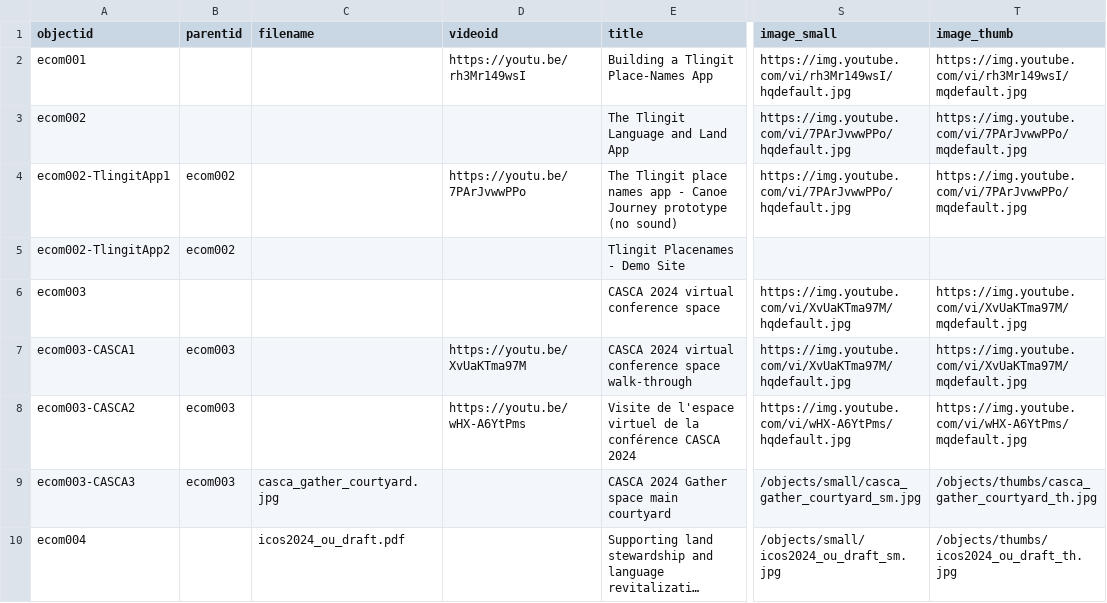
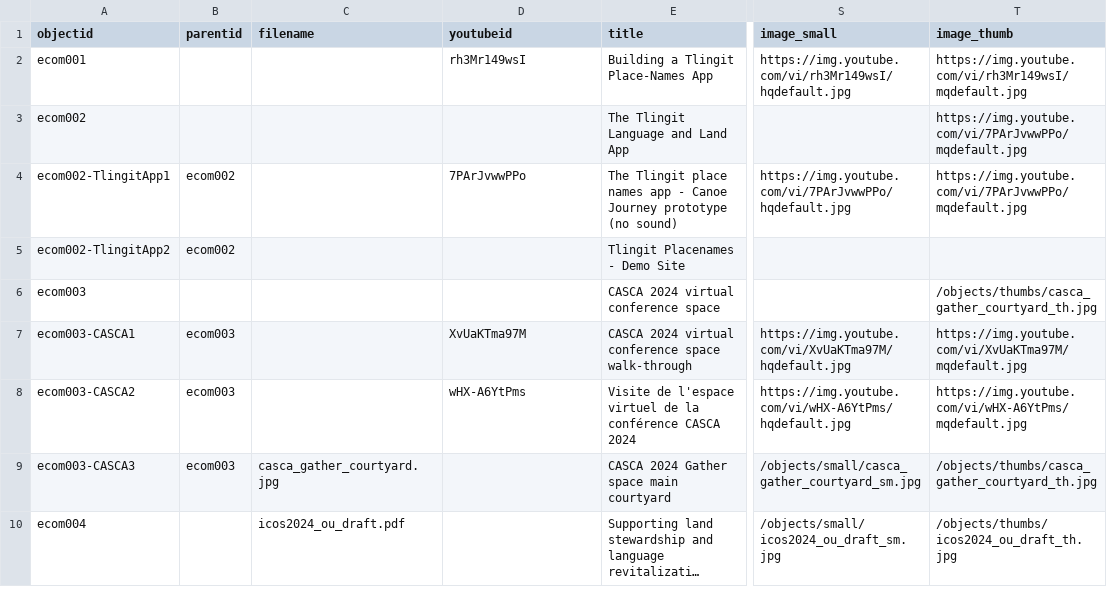
Before and after one commit to emilycomeau/collection, a CSV file: _data/collection-repository.csv, drawn as a sheet; only a part is shown, gaps mark what is left out; long unchanged cells end in …; the diff covers the shown part only; the diff names each change by its address in the sheet, - before the commit and + after, or states it on an @@ line.

Commit message:
updated collection repository

```diff
--- a/_data/collection-repository.csv
+++ b/_data/collection-repository.csv
-D1: videoid
+D1: youtubeid
-D2 (youtubeid): https://youtu.be/rh3Mr149wsI
+D2 (youtubeid): rh3Mr149wsI
-S3 (image_small): https://img.youtube.com/vi/7PArJvwwPPo/hqdefault.jpg
+S3 (image_small): (empty)
-D4 (youtubeid): https://youtu.be/7PArJvwwPPo
+D4 (youtubeid): 7PArJvwwPPo
-S6 (image_small): https://img.youtube.com/vi/XvUaKTma97M/hqdefault.jpg
+S6 (image_small): (empty)
-T6 (image_thumb): https://img.youtube.com/vi/XvUaKTma97M/mqdefault.jpg
+T6 (image_thumb): /objects/thumbs/casca_gather_courtyard_th.jpg
-D7 (youtubeid): https://youtu.be/XvUaKTma97M
+D7 (youtubeid): XvUaKTma97M
-D8 (youtubeid): https://youtu.be/wHX-A6YtPms
+D8 (youtubeid): wHX-A6YtPms
```
Also changed, not shown: 4 edited cells elsewhere in this file.
